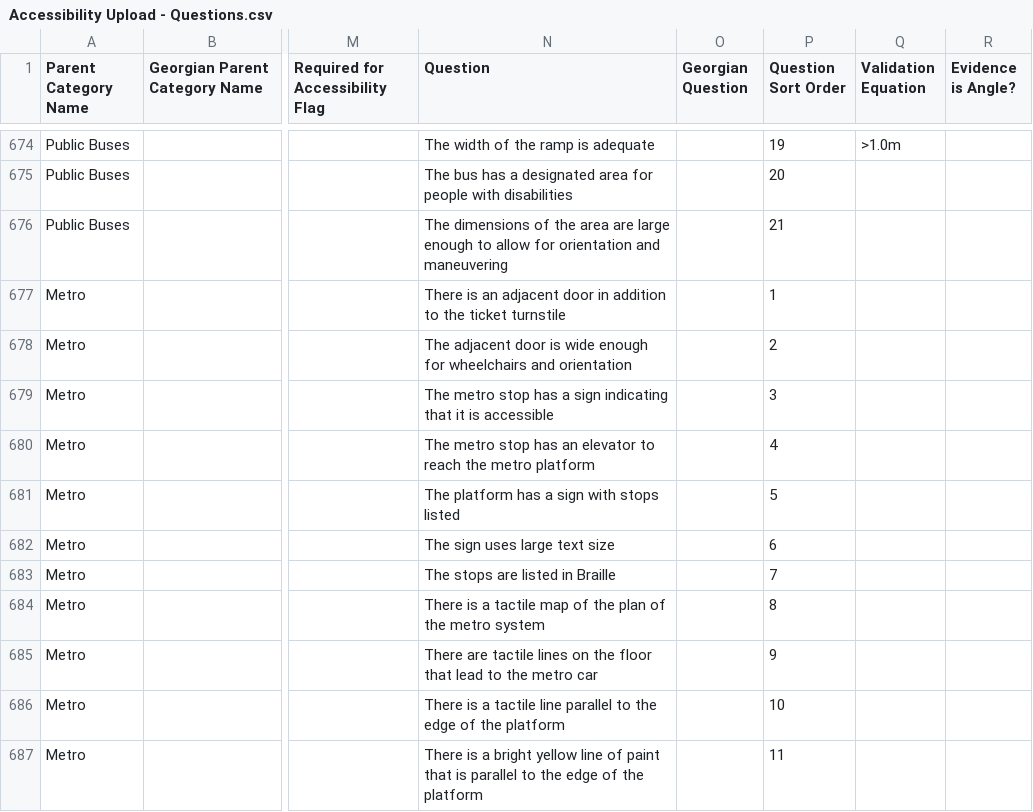
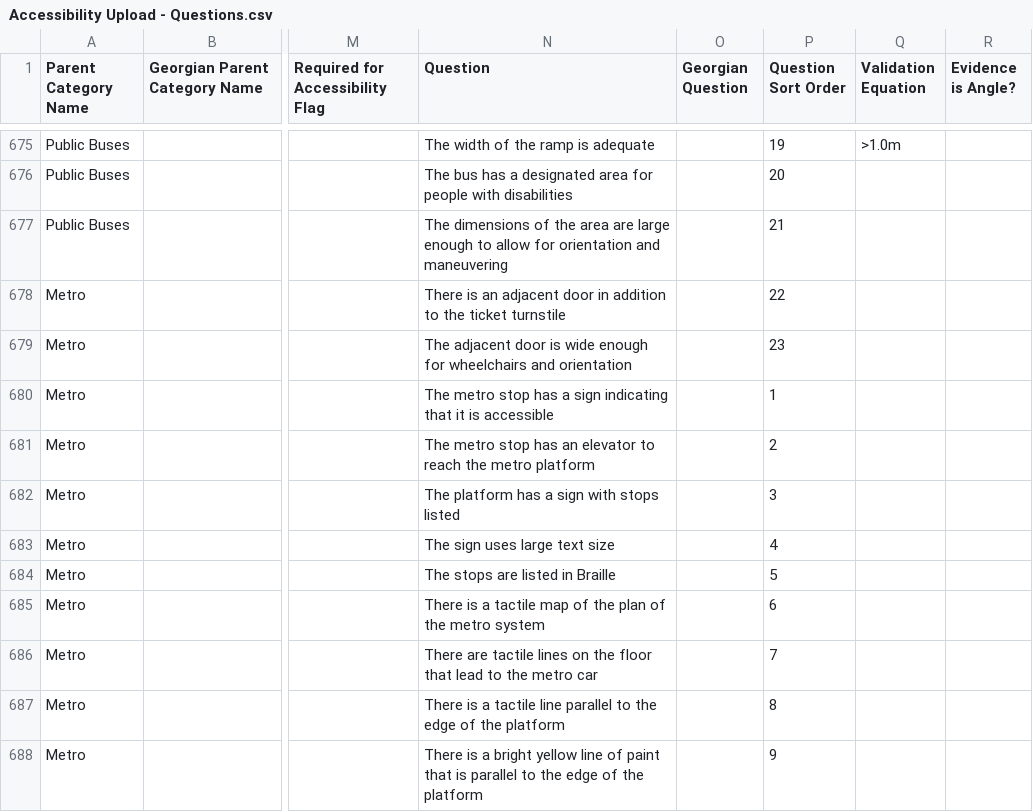
Before and after one commit to JumpStartGeorgia/Maps-for-Advocacy, a CSV file: db/spreadsheets/Accessibility Upload - Questions.csv, drawn as a sheet; only a part is shown, gaps mark what is left out; addresses are those after the commit; the diff covers the shown part only; the diff names each change by its address in the sheet, - before the commit and + after, or states it on an @@ line.

Commit message:
updated questions

```diff
--- a/db/spreadsheets/Accessibility Upload - Questions.csv
+++ b/db/spreadsheets/Accessibility Upload - Questions.csv
-P678 (Question Sort Order): 1
+P678 (Question Sort Order): 22
-P679 (Question Sort Order): 2
+P679 (Question Sort Order): 23
-P680 (Question Sort Order): 3
+P680 (Question Sort Order): 1
-P681 (Question Sort Order): 4
+P681 (Question Sort Order): 2
-P682 (Question Sort Order): 5
+P682 (Question Sort Order): 3
-P683 (Question Sort Order): 6
+P683 (Question Sort Order): 4
-P684 (Question Sort Order): 7
+P684 (Question Sort Order): 5
-P685 (Question Sort Order): 8
+P685 (Question Sort Order): 6
-P686 (Question Sort Order): 9
+P686 (Question Sort Order): 7
-P687 (Question Sort Order): 10
+P687 (Question Sort Order): 8
-P688 (Question Sort Order): 11
+P688 (Question Sort Order): 9
```
Also changed, not shown: 1 added row, 1 removed row and 66 edited cells elsewhere in this file, 1 other file.
